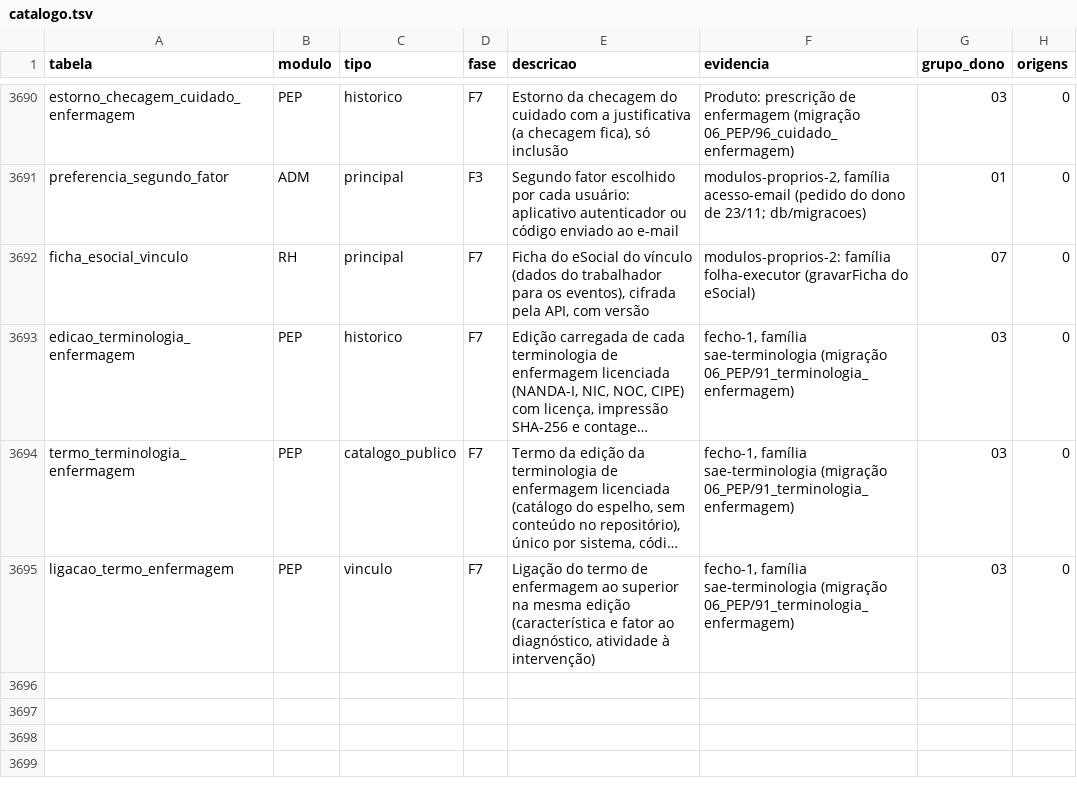
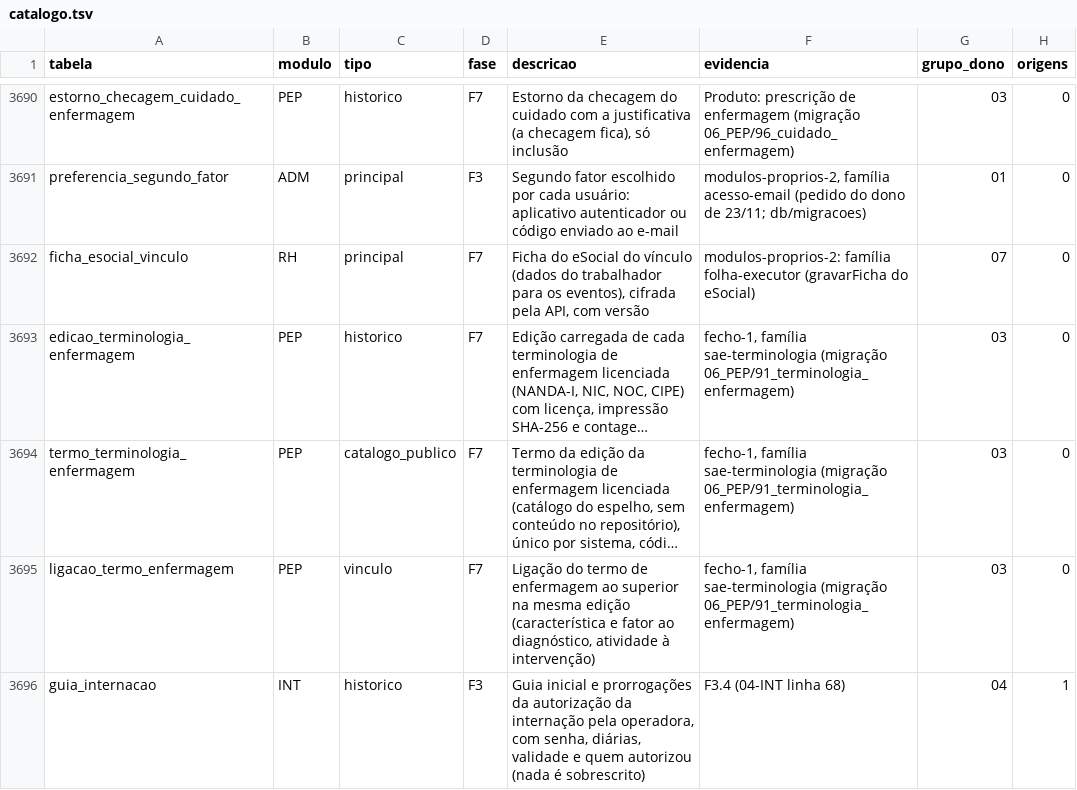
Before and after one commit to mmalves-ai/sante-sgh-mariadb, a TSV file: docs/analise/rodada2/final/catalogo.tsv, drawn as a sheet; only a part is shown, gaps mark what is left out; long unchanged cells end in …; the diff names each change by its address in the sheet, - before the commit and + after, or states it on an @@ line.

```diff
--- a/docs/analise/rodada2/final/catalogo.tsv
+++ b/docs/analise/rodada2/final/catalogo.tsv
+row 3696: guia_internacao | INT | historico | F3 | Guia inicial e prorrogações da autorização da internação pela operadora, com senha, diárias, validade e quem autorizou (nada é sobrescrito) | F3.4 (04-INT linha 68) | 04 | 1
```
Also changed, not shown: 2 other files.
